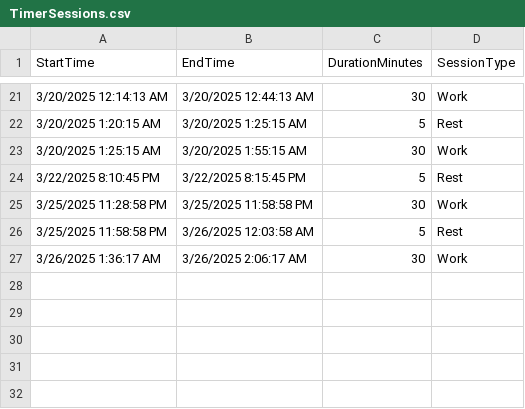
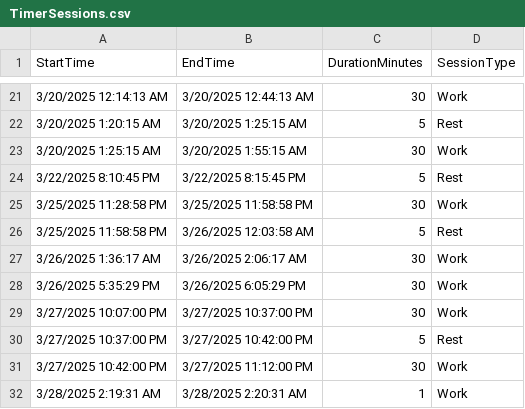
Before and after one commit to jorge6194sd/myPomodoro, a CSV file: myPomodoro/WebApplication1/App_Data/TimerSessions.csv, drawn as a sheet; only a part is shown, gaps mark what is left out.

Commit message:
updated my timer method to record sessions after each is complete

```diff
--- a/myPomodoro/WebApplication1/App_Data/TimerSessions.csv
+++ b/myPomodoro/WebApplication1/App_Data/TimerSessions.csv
@@ -27 +27,6 @@ StartTime,EndTime,DurationMinutes,SessionType
 3/26/2025 1:36:17 AM,3/26/2025 2:06:17 AM,30,Work
+3/26/2025 5:35:29 PM,3/26/2025 6:05:29 PM,30,Work
+3/27/2025 10:07:00 PM,3/27/2025 10:37:00 PM,30,Work
+3/27/2025 10:37:00 PM,3/27/2025 10:42:00 PM,5,Rest
+3/27/2025 10:42:00 PM,3/27/2025 11:12:00 PM,30,Work
+3/28/2025 2:19:31 AM,3/28/2025 2:20:31 AM,1,Work
```
Also changed, not shown: 24 other files.
